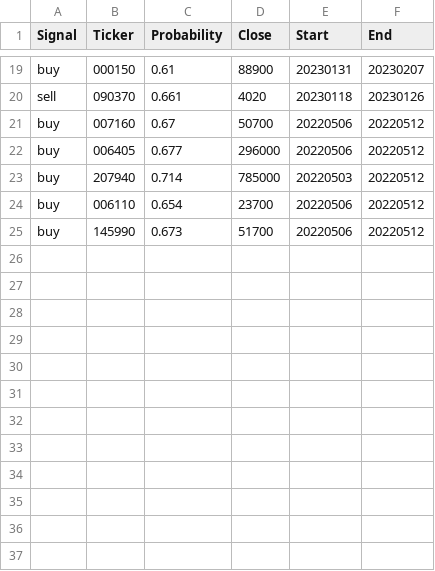
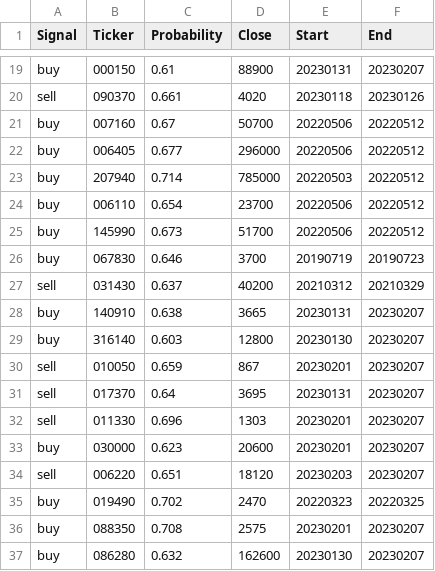
Before and after one commit to VAIV2023/Back_new, a CSV file: static/toppick/KOSPI/2023-02-08.csv, drawn as a sheet; only a part is shown, gaps mark what is left out.

Commit message:
toppick 에서 날짜도 보내도록 수정

```diff
--- a/static/toppick/KOSPI/2023-02-08.csv
+++ b/static/toppick/KOSPI/2023-02-08.csv
@@ -25 +25,13 @@ buy,006110,0.654,23700,20220506,20220512
 buy,145990,0.673,51700,20220506,20220512
+buy,067830,0.646,3700,20190719,20190723
+sell,031430,0.637,40200,20210312,20210329
+buy,140910,0.638,3665,20230131,20230207
+buy,316140,0.603,12800,20230130,20230207
+sell,010050,0.659,867,20230201,20230207
+sell,017370,0.64,3695,20230131,20230207
+sell,011330,0.696,1303,20230201,20230207
+buy,030000,0.623,20600,20230201,20230207
+sell,006220,0.651,18120,20230203,20230207
+buy,019490,0.702,2470,20220323,20220325
+buy,088350,0.708,2575,20230201,20230207
+buy,086280,0.632,162600,20230130,20230207
```
Also changed, not shown: static/toppick/KOSDAQ/2023-02-08.csv, 6 other files.
